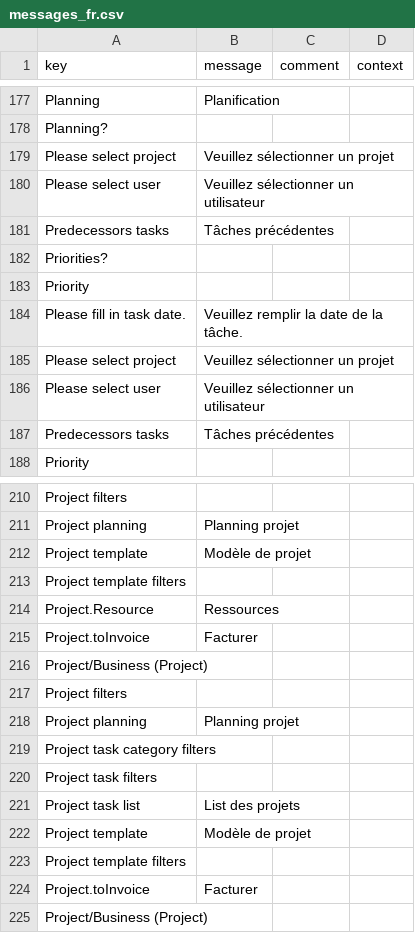
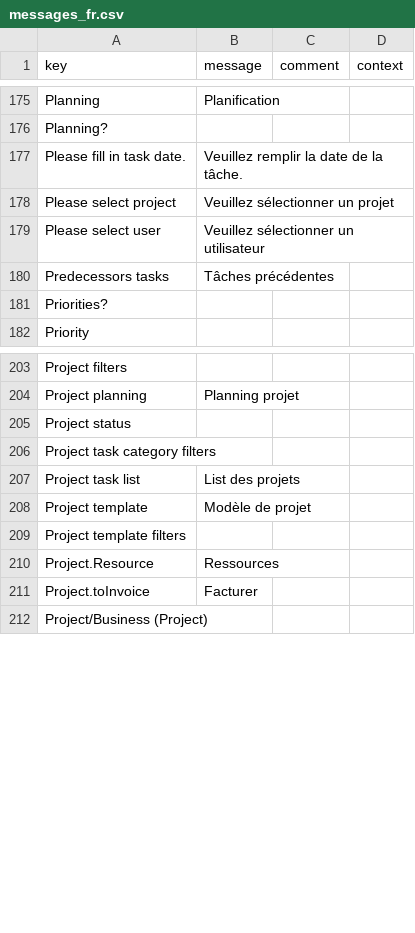
Before and after one commit to hta-axelor/axelor-open-suite, a CSV file: axelor-project/src/main/resources/i18n/messages_fr.csv, drawn as a sheet; only a part is shown, gaps mark what is left out; the diff covers the shown part only.

Commit message:
Add dynamic translation for ProjectStatus

```diff
--- a/axelor-project/src/main/resources/i18n/messages_fr.csv
+++ b/axelor-project/src/main/resources/i18n/messages_fr.csv
@@ -178,2 +176,3 @@
 "Planning?",,,
+"Please fill in task date.","Veuillez remplir la date de la tâche.",,
 "Please select project","Veuillez sélectionner un projet",,
@@ -182,7 +181,2 @@
 "Priorities?",,,
-"Priority",,,
-"Please fill in task date.","Veuillez remplir la date de la tâche.",,
-"Please select project","Veuillez sélectionner un projet",,
-"Please select user","Veuillez sélectionner un utilisateur",,
-"Predecessors tasks","Tâches précédentes",,
 "Priority",,,
@@ -211,2 +204,5 @@
 "Project planning","Planning projet",,
+"Project status",,,
+"Project task category filters",,,
+"Project task list","List des projets",,
 "Project template","Modèle de projet",,
@@ -214,11 +210,2 @@
 "Project.Resource","Ressources",,
-"Project.toInvoice","Facturer",,
-"Project/Business (Project)",,,
-"Project filters",,,
-"Project planning","Planning projet",,
-"Project task category filters",,,
-"Project task filters",,,
-"Project task list","List des projets",,
-"Project template","Modèle de projet",,
-"Project template filters",,,
 "Project.toInvoice","Facturer",,
```
Also changed, not shown: 9 added rows, 4 removed rows, 2 moved rows and 5 edited cells elsewhere in this file, axelor-business-project/src/main/resources/i18n/messages.csv, axelor-business-project/src/main/resources/i18n/messages_en.csv, 6 other files.
